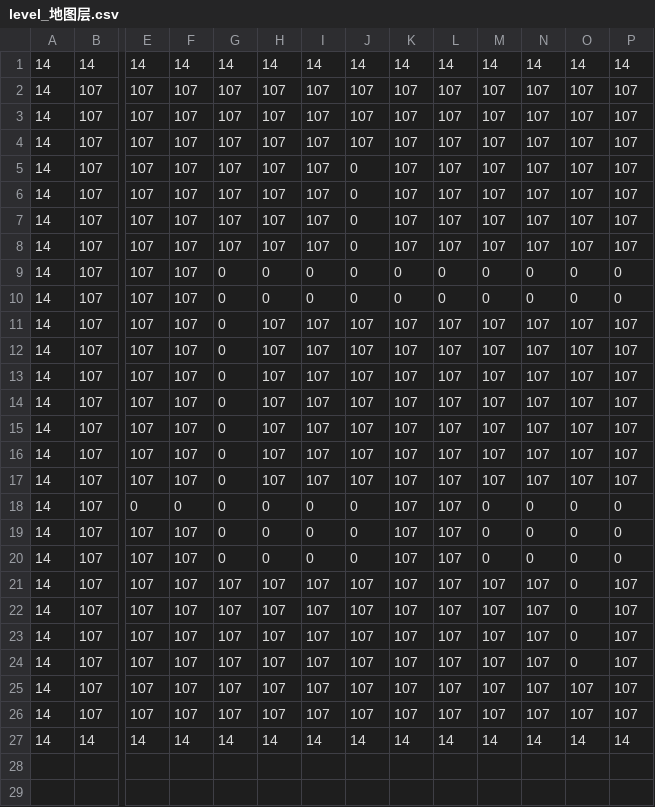
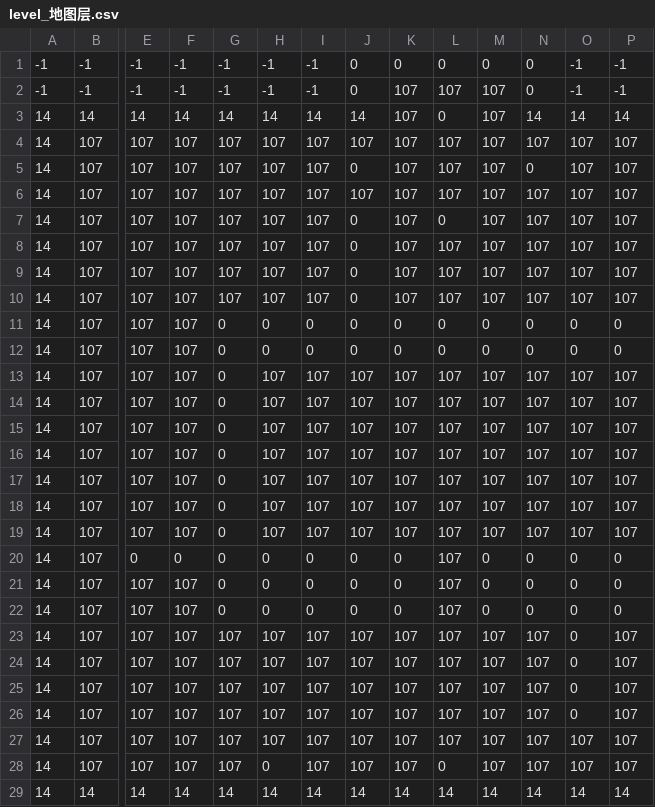
Before and after one commit to SherlockAlex/NoaEngine, a CSV file: NoaEngine/Assets/Wolf/Map/level_地图层.csv, drawn as a sheet; only a part is shown, gaps mark what is left out; removed rows and columns are numbered as before the commit, all else as after; rows hold the shown columns only; the diff names each change by its address in the sheet, - before the commit and + after, or states it on an @@ line.

```diff
--- a/NoaEngine/Assets/Wolf/Map/level_地图层.csv
+++ b/NoaEngine/Assets/Wolf/Map/level_地图层.csv
+row 1: -1 | -1 | -1 | -1 | -1 | -1 | -1 | 0 | 0 | 0 | 0 | 0 | -1 | -1
+row 2: -1 | -1 | -1 | -1 | -1 | -1 | -1 | 0 | 107 | 107 | 107 | 0 | -1 | -1
-K3: 14
+K3: 107
-L3: 14
+L3: 0
-M3: 14
+M3: 107
+row 5: 14 | 107 | 107 | 107 | 107 | 107 | 107 | 0 | 107 | 107 | 107 | 0 | 107 | 107
-row 4: 14 | 107 | 107 | 107 | 107 | 107 | 107 | 107 | 107 | 107 | 107 | 107 | 107 | 107
-L7: 107
+L7: 0
-K20:K22: 107
+K20:K22: 0
-H28: 107
+H28: 0
-L28: 107
+L28: 0
```
Also changed, not shown: NoaEngine/Assets/Wolf/Map/level_对象.csv, 41 other files.
